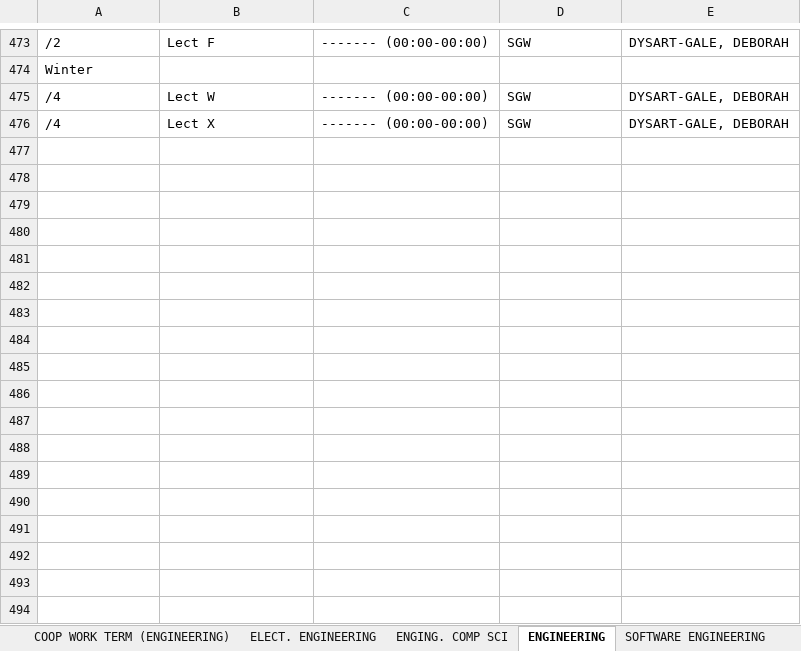
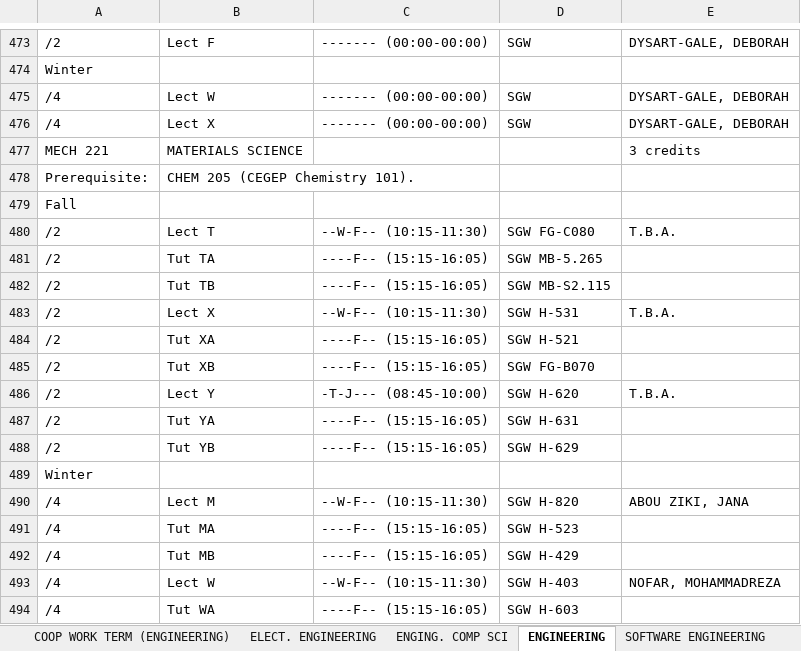
Before and after one commit to Schedulator/Schedulator, an Excel workbook: Schedulator/SoftwareAndCompCourseList.xlsx, sheet ENGINEERING, drawn as a sheet; only a part is shown, gaps mark what is left out; values as stored, in another font and other column widths than the file's, no borders; the diff names each change by its address in the sheet, - before the commit and + after, or states it on an @@ line.

```diff
--- a/Schedulator/SoftwareAndCompCourseList.xlsx (sheet ENGINEERING)
+++ b/Schedulator/SoftwareAndCompCourseList.xlsx (sheet ENGINEERING)
+row 477: MECH 221 | MATERIALS SCIENCE |  |  | 3 credits
+row 478: Prerequisite: | CHEM 205 (CEGEP Chemistry 101).
+row 479: Fall
+row 480: /2 | Lect T | --W-F-- (10:15-11:30) | SGW FG-C080 | T.B.A.
+row 481: /2 | Tut TA | ----F-- (15:15-16:05) | SGW MB-5.265
+row 482: /2 | Tut TB | ----F-- (15:15-16:05) | SGW MB-S2.115
+row 483: /2 | Lect X | --W-F-- (10:15-11:30) | SGW H-531 | T.B.A.
+row 484: /2 | Tut XA | ----F-- (15:15-16:05) | SGW H-521
+row 485: /2 | Tut XB | ----F-- (15:15-16:05) | SGW FG-B070
+row 486: /2 | Lect Y | -T-J--- (08:45-10:00) | SGW H-620 | T.B.A.
+row 487: /2 | Tut YA | ----F-- (15:15-16:05) | SGW H-631
+row 488: /2 | Tut YB | ----F-- (15:15-16:05) | SGW H-629
+row 489: Winter
+row 490: /4 | Lect M | --W-F-- (10:15-11:30) | SGW H-820 | ABOU ZIKI, JANA
+row 491: /4 | Tut MA | ----F-- (15:15-16:05) | SGW H-523
+row 492: /4 | Tut MB | ----F-- (15:15-16:05) | SGW H-429
+row 493: /4 | Lect W | --W-F-- (10:15-11:30) | SGW H-403 | NOFAR, MOHAMMADREZA
+row 494: /4 | Tut WA | ----F-- (15:15-16:05) | SGW H-603
```
Also changed, not shown: other sheet tabs, 2 other files.
